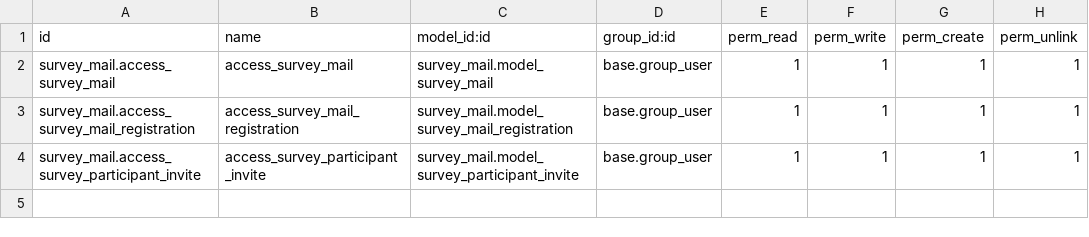
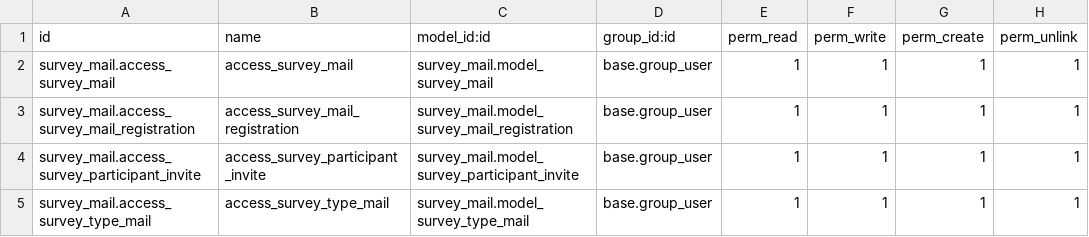
Before and after one commit to vertelab/odoo-survey, a CSV file: survey_mail/security/ir.model.access.csv, drawn as a sheet; the diff names each change by its address in the sheet, - before the commit and + after, or states it on an @@ line.

Commit message:
survey modules migration to 18.0

```diff
--- a/survey_mail/security/ir.model.access.csv
+++ b/survey_mail/security/ir.model.access.csv
+row 5: survey_mail.access_survey_type_mail | access_survey_type_mail | survey_mail.model_survey_type_mail | base.group_user | 1 | 1 | 1 | 1
```
Also changed, not shown: 25 other files.
